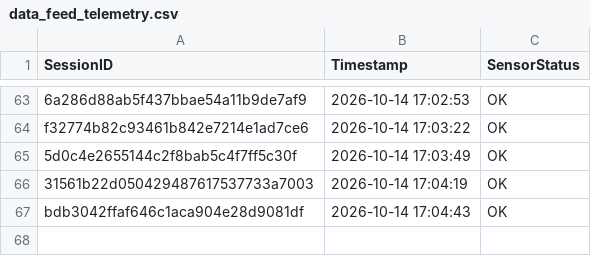
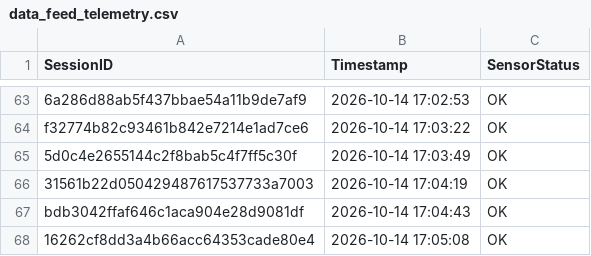
Before and after one commit to brunnojob/hardware-firmware-inventory-bridge, a CSV file: data_feed_telemetry.csv, drawn as a sheet; only a part is shown, gaps mark what is left out.

Commit message:
﻿chore(telemetry): update sensor readings log 16262cf8dd3a4b66acc64353cade80e4
Simulated telemetry ping for IoT data ingestion test.

Co-authored-by: brunnojob <contato@brunnodev.store>

```diff
--- a/data_feed_telemetry.csv
+++ b/data_feed_telemetry.csv
@@ -67 +67,2 @@ f32774b82c93461b842e7214e1ad7ce6,2026-10-14 17:03:22,OK
 bdb3042ffaf646c1aca904e28d9081df,2026-10-14 17:04:43,OK
+16262cf8dd3a4b66acc64353cade80e4,2026-10-14 17:05:08,OK
```
